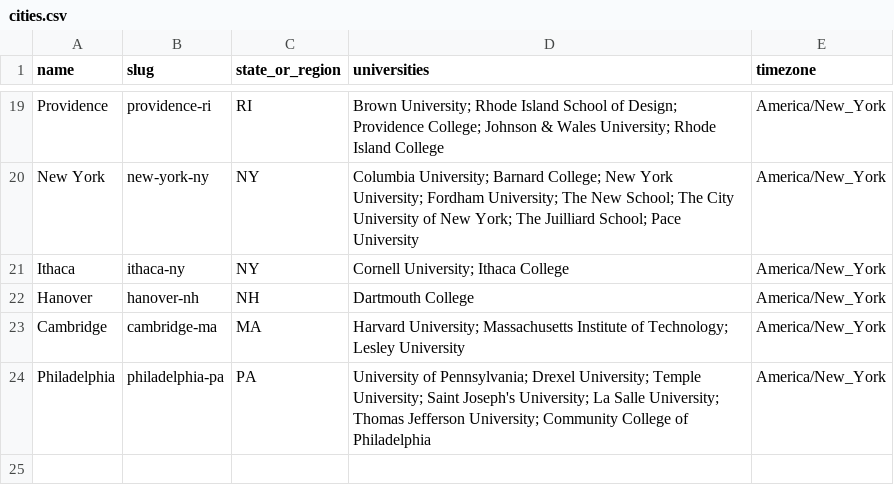
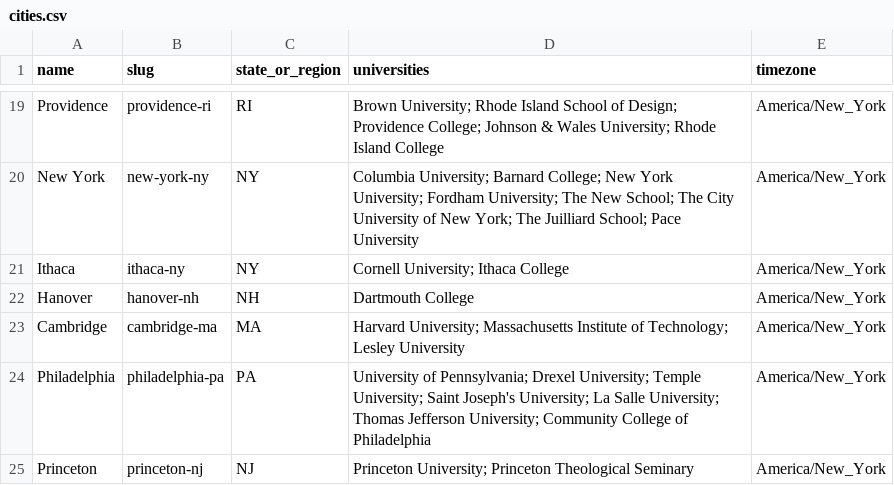
Before and after one commit to reeahna/web_scraping_event_application, a CSV file: backend/data/college_towns/cities.csv, drawn as a sheet; only a part is shown, gaps mark what is left out; the diff names each change by its address in the sheet, - before the commit and + after, or states it on an @@ line.

```diff
--- a/backend/data/college_towns/cities.csv
+++ b/backend/data/college_towns/cities.csv
+row 25: Princeton | princeton-nj | NJ | Princeton University; Princeton Theological Seminary | America/New_York
```
Also changed, not shown: 1 other file.
